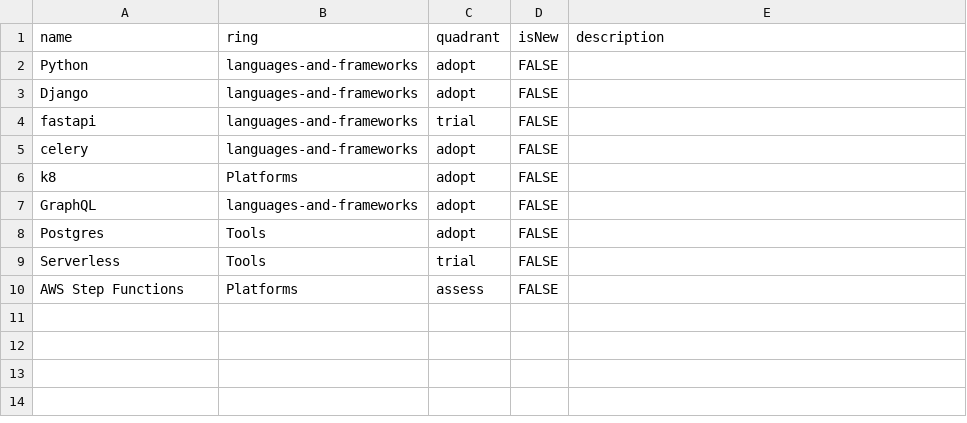
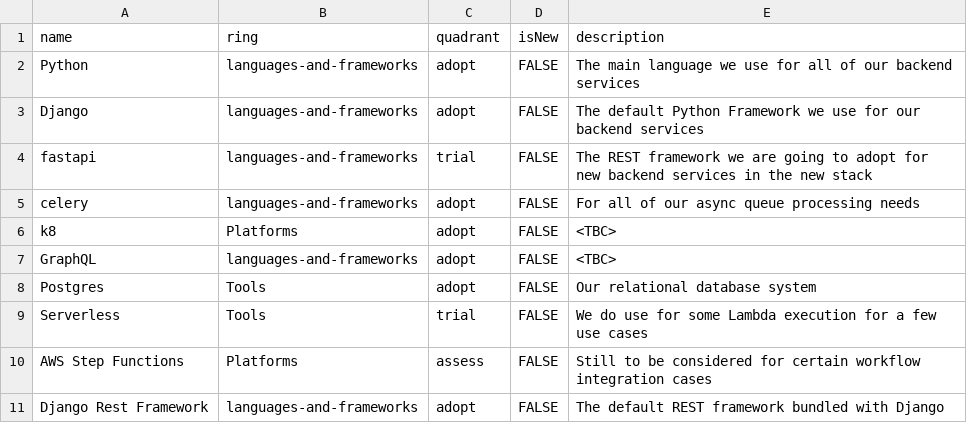
Before and after one commit to amadeuatsecfi/tech-radar, a CSV file: secfi-tech-radar.csv, drawn as a sheet.

Commit message:
Updated the secfi tech radar csv with some more details

```diff
--- a/secfi-tech-radar.csv
+++ b/secfi-tech-radar.csv
@@ -1,10 +1,11 @@
 name,ring,quadrant,isNew,description
-Python,languages-and-frameworks,adopt,FALSE,
-Django,languages-and-frameworks,adopt,FALSE,
-fastapi,languages-and-frameworks,trial,FALSE,
-celery,languages-and-frameworks,adopt,FALSE,
-k8,Platforms,adopt,FALSE,
-GraphQL,languages-and-frameworks,adopt,FALSE,
-Postgres,Tools,adopt,FALSE,
-Serverless,Tools,trial,FALSE,
-AWS Step Functions,Platforms,assess,FALSE,
+Python,languages-and-frameworks,adopt,FALSE,The main language we use for all of our backend services
+Django,languages-and-frameworks,adopt,FALSE,The default Python Framework we use for our backend services
+fastapi,languages-and-frameworks,trial,FALSE,The REST framework we are going to adopt for new backend services in the new stack
+celery,languages-and-frameworks,adopt,FALSE,For all of our async queue processing needs
+k8,Platforms,adopt,FALSE,<TBC>
+GraphQL,languages-and-frameworks,adopt,FALSE,<TBC>
+Postgres,Tools,adopt,FALSE,Our relational database system
+Serverless,Tools,trial,FALSE,We do use for some Lambda execution for a few use cases
+AWS Step Functions,Platforms,assess,FALSE,Still to be considered for certain workflow integration cases
+Django Rest Framework,languages-and-frameworks,adopt,FALSE,The default REST framework bundled with Django
```
Also changed, not shown: 1 other file.
